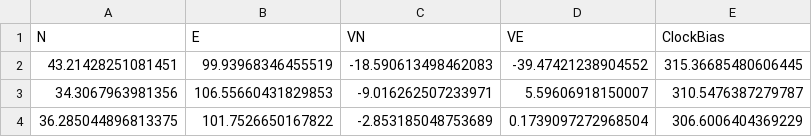
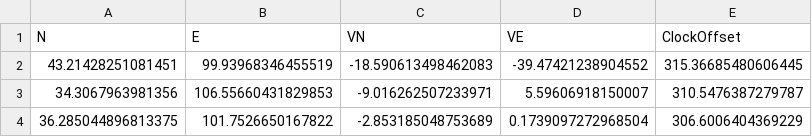
Before and after one commit to tiltobias/geoinformatics-project, a CSV file: ex_kalman_LC.csv, drawn as a sheet; only a part is shown.

Commit message:
commented extended_kalman.py review

```diff
--- a/ex_kalman_LC.csv
+++ b/ex_kalman_LC.csv
@@ -1,2 +1,2 @@
-N,E,VN,VE,ClockBias
+N,E,VN,VE,ClockOffset
 43.21428251081451,99.93968346455519,-18.590613498462083,-39.47421238904552,315.36685480606445
```
Also changed, not shown: 3 other files.
